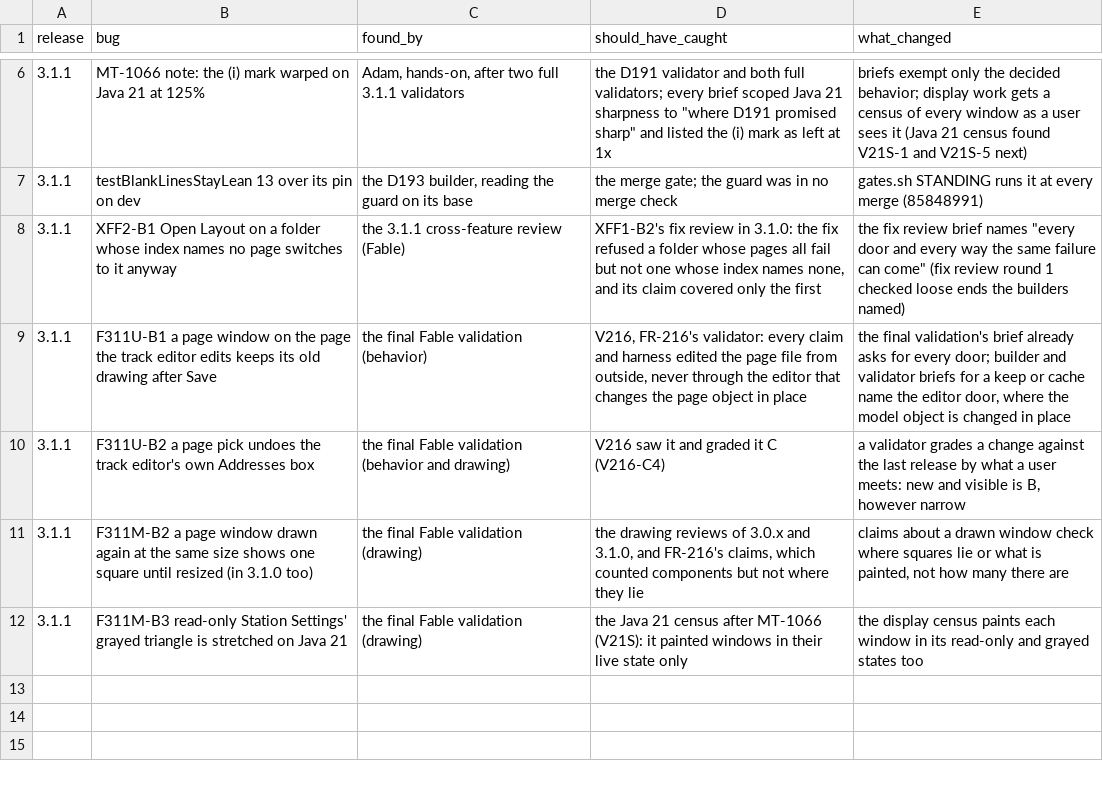
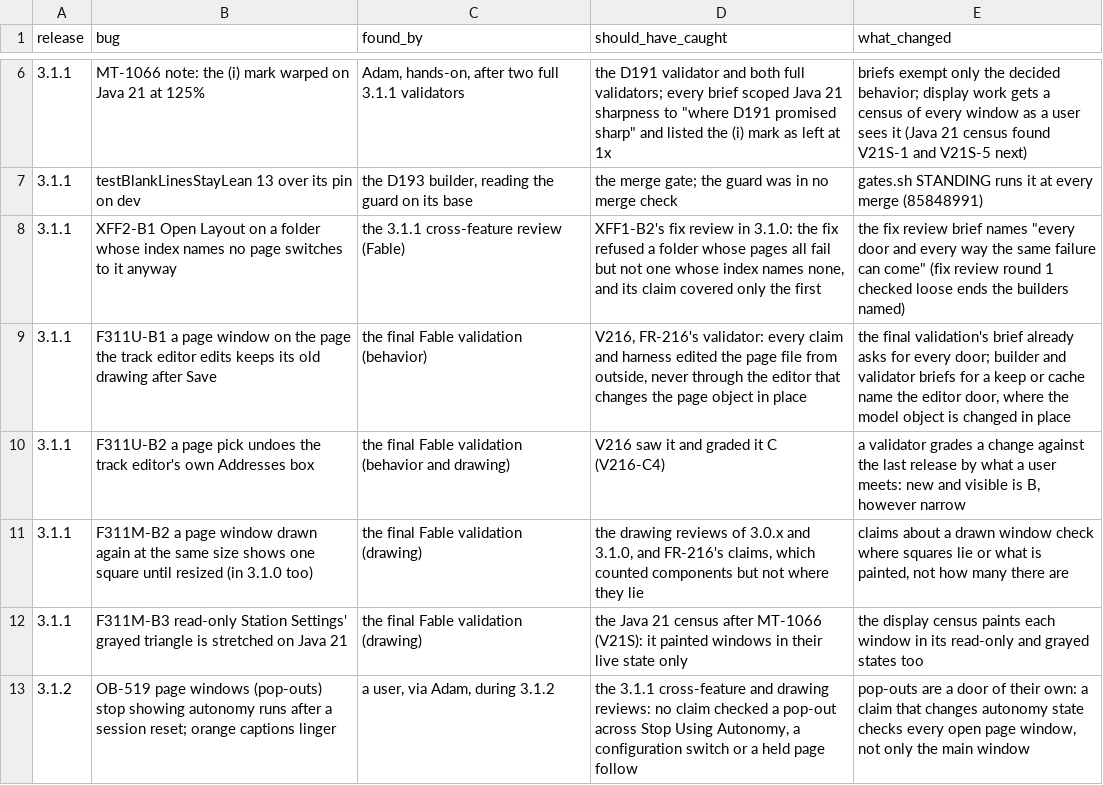
Before and after one commit to bob123456678/TrainControl, a TSV file: docs/reviews/release/escapes.tsv, drawn as a sheet; only a part is shown, gaps mark what is left out; the diff names each change by its address in the sheet, - before the commit and + after, or states it on an @@ line.

```diff
--- a/docs/reviews/release/escapes.tsv
+++ b/docs/reviews/release/escapes.tsv
+row 13: 3.1.2 | OB-519 page windows (pop-outs) stop showing autonomy runs after a session reset; orange captions linger | a user, via Adam, during 3.1.2 | the 3.1.1 cross-feature and drawing reviews: no claim checked a pop-out across Stop Using Autonomy, a configuration switch or a held page follow | pop-outs are a door of their own: a claim that changes autonomy state checks every open page window, not only the main window
```
Also changed, not shown: docs/reviews/release/yield.tsv.
